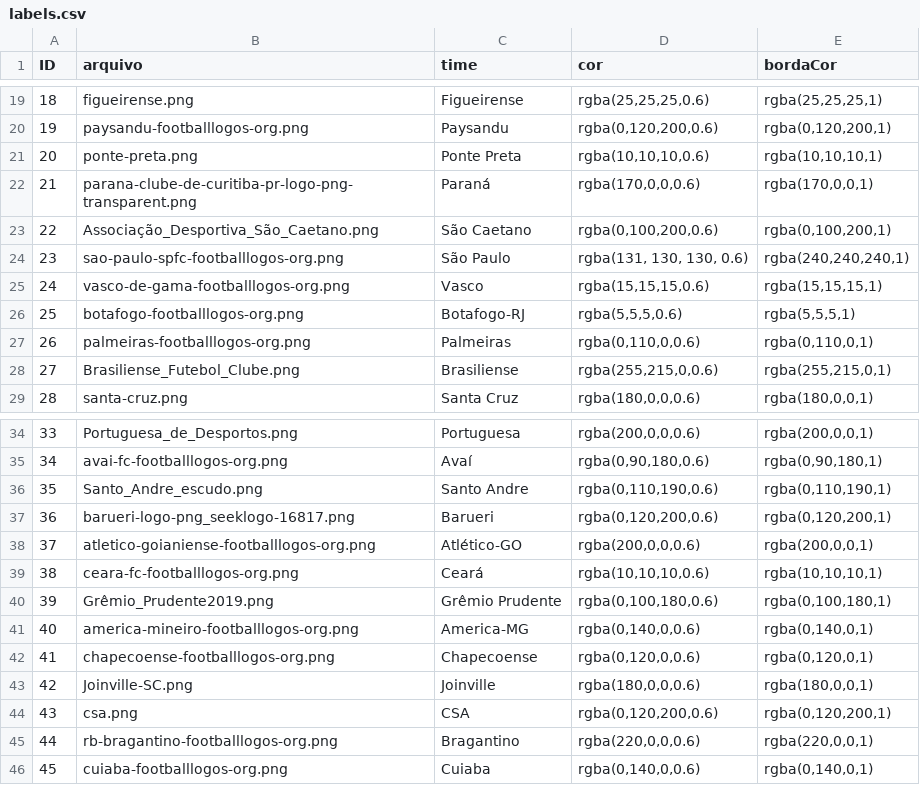
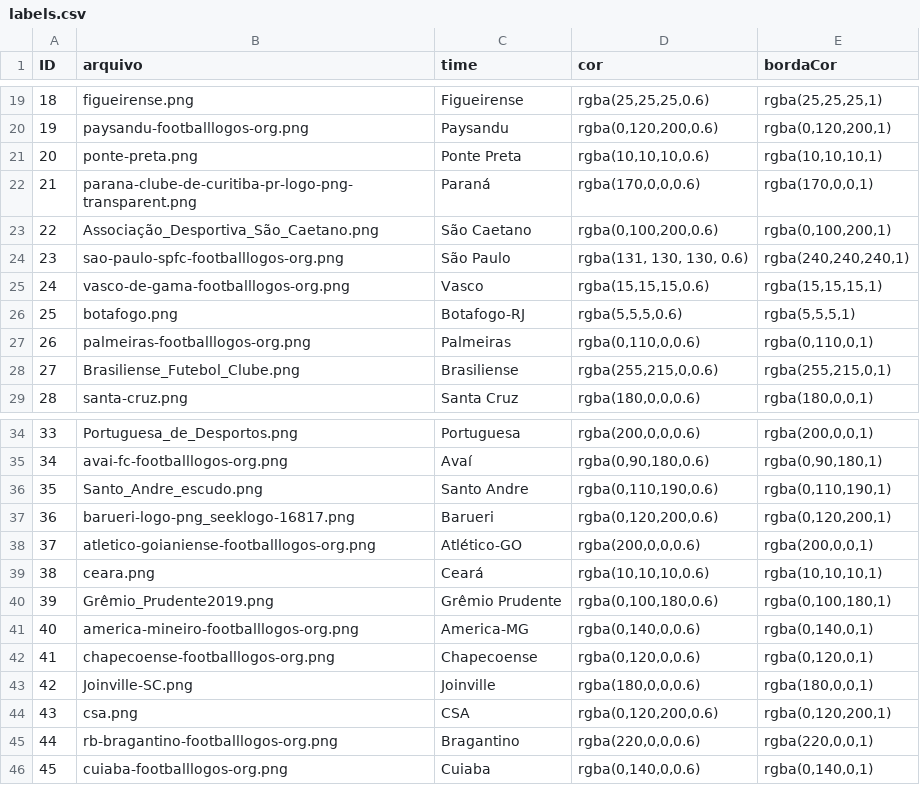
Before and after one commit to carlosdanyelps/tcc_dashboard_brasileirao, a CSV file: interface_times/api/escudos/dataset_times/labels.csv, drawn as a sheet; only a part is shown, gaps mark what is left out.

```diff
--- a/interface_times/api/escudos/dataset_times/labels.csv
+++ b/interface_times/api/escudos/dataset_times/labels.csv
@@ -25,3 +25,3 @@
 24,vasco-de-gama-footballlogos-org.png,Vasco,"rgba(15,15,15,0.6)","rgba(15,15,15,1)"
-25,botafogo-footballlogos-org.png,Botafogo-RJ,"rgba(5,5,5,0.6)","rgba(5,5,5,1)"
+25,botafogo.png,Botafogo-RJ,"rgba(5,5,5,0.6)","rgba(5,5,5,1)"
 26,palmeiras-footballlogos-org.png,Palmeiras,"rgba(0,110,0,0.6)","rgba(0,110,0,1)"
@@ -38,3 +38,3 @@
 37,atletico-goianiense-footballlogos-org.png,Atlético-GO,"rgba(200,0,0,0.6)","rgba(200,0,0,1)"
-38,ceara-fc-footballlogos-org.png,Ceará,"rgba(10,10,10,0.6)","rgba(10,10,10,1)"
+38,ceara.png,Ceará,"rgba(10,10,10,0.6)","rgba(10,10,10,1)"
 39,Grêmio_Prudente2019.png,Grêmio Prudente,"rgba(0,100,180,0.6)","rgba(0,100,180,1)"
```
Also changed, not shown: 49 other files.
